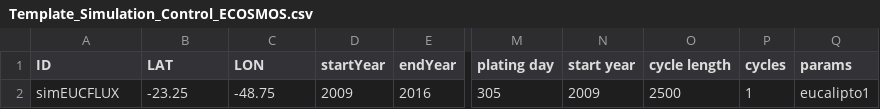
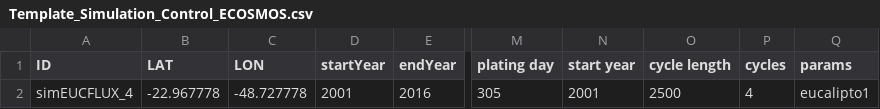
Before and after one commit to JBortolucci/ECOSMOS, a CSV file: inst/Template_Simulation_Control_ECOSMOS.csv, drawn as a sheet; only a part is shown, gaps mark what is left out; the diff names each change by its address in the sheet, - before the commit and + after, or states it on an @@ line.

```diff
--- a/inst/Template_Simulation_Control_ECOSMOS.csv
+++ b/inst/Template_Simulation_Control_ECOSMOS.csv
-A2 (ID): simEUCFLUX
+A2 (ID): simEUCFLUX_4
-B2 (LAT): -23.25
+B2 (LAT): -22.967778
-C2 (LON): -48.75
+C2 (LON): -48.727778
-D2 (startYear): 2009
+D2 (startYear): 2001
-N2 (start year): 2009
+N2 (start year): 2001
-P2 (cycles): 1
+P2 (cycles): 4
```
Also changed, not shown: inst/Template_Simulation_Control_ECOSMOS_CANA.csv, inst/plant_params.csv, 4 other files.
